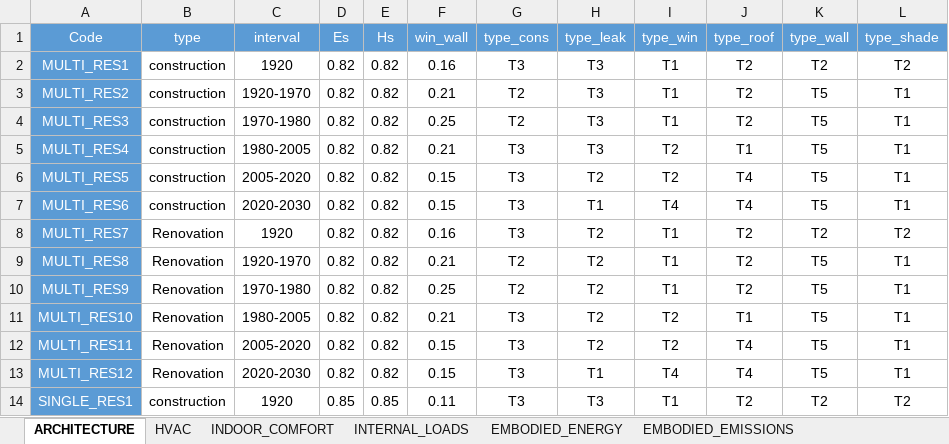
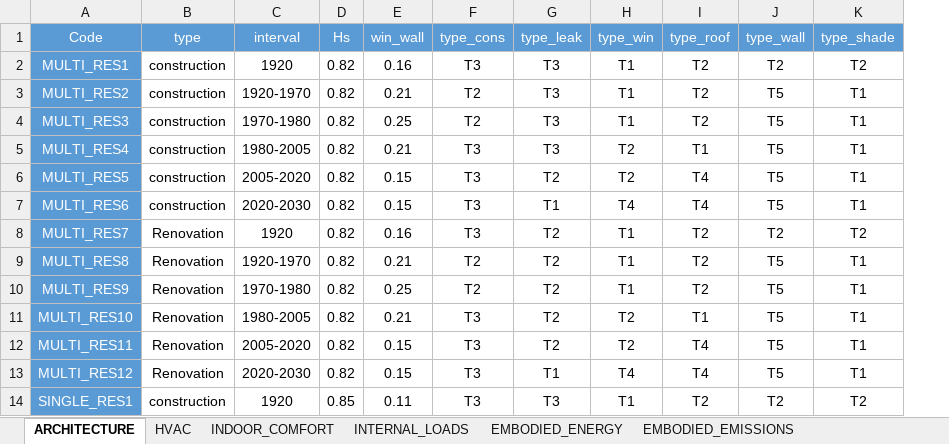
Before and after one commit to architecture-building-systems/CityEnergyAnalyst, an Excel workbook: cea/databases/CH/Archetypes/Archetypes_properties.xlsx, sheet ARCHITECTURE, drawn as a sheet; only a part is shown; values as stored, in another font and other column widths than the file's, no borders; the diff names each change by its address in the sheet, - before the commit and + after, or states it on an @@ line.

Commit message:
changes to archetypes and global var

```diff
--- a/cea/databases/CH/Archetypes/Archetypes_properties.xlsx (sheet ARCHITECTURE)
+++ b/cea/databases/CH/Archetypes/Archetypes_properties.xlsx (sheet ARCHITECTURE)
-column D (Es), rows 2-14: 0.82 | 0.82 | 0.82 | 0.82 | 0.82 | 0.82 | 0.82 | 0.82 | 0.82 | 0.82 | 0.82 | 0.82 | 0.85
```
Also changed, not shown: formulas that keep their value, 3 other files.
